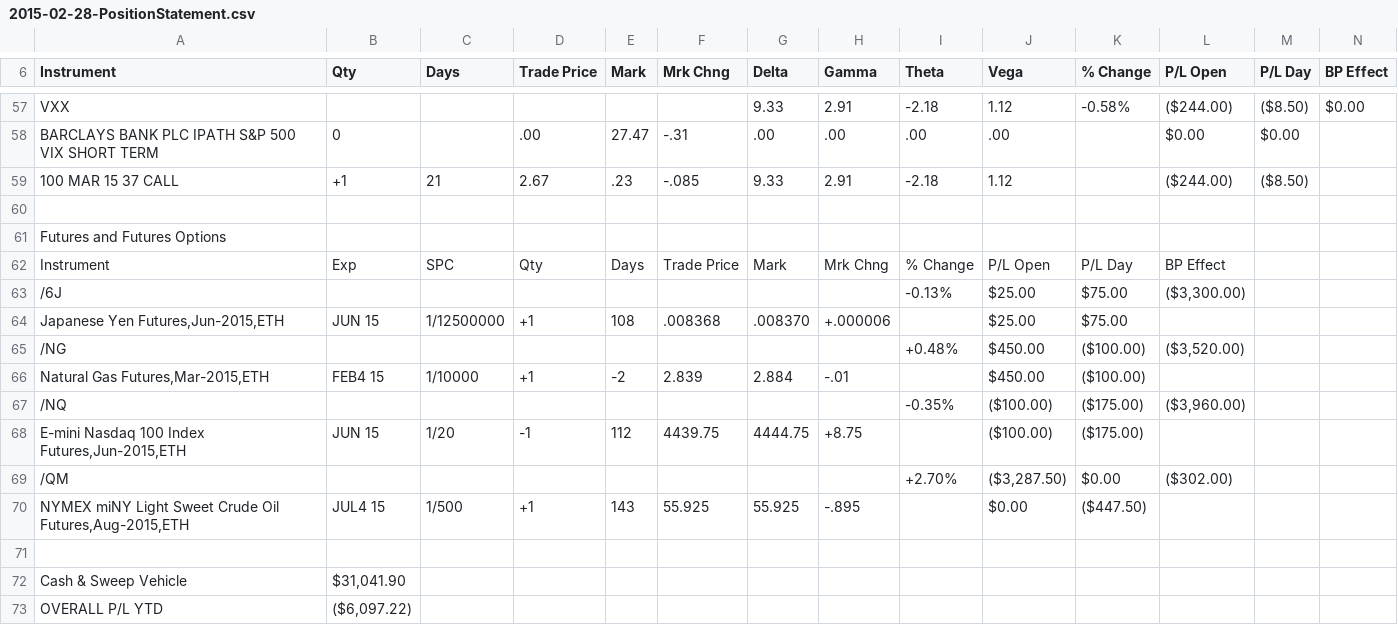
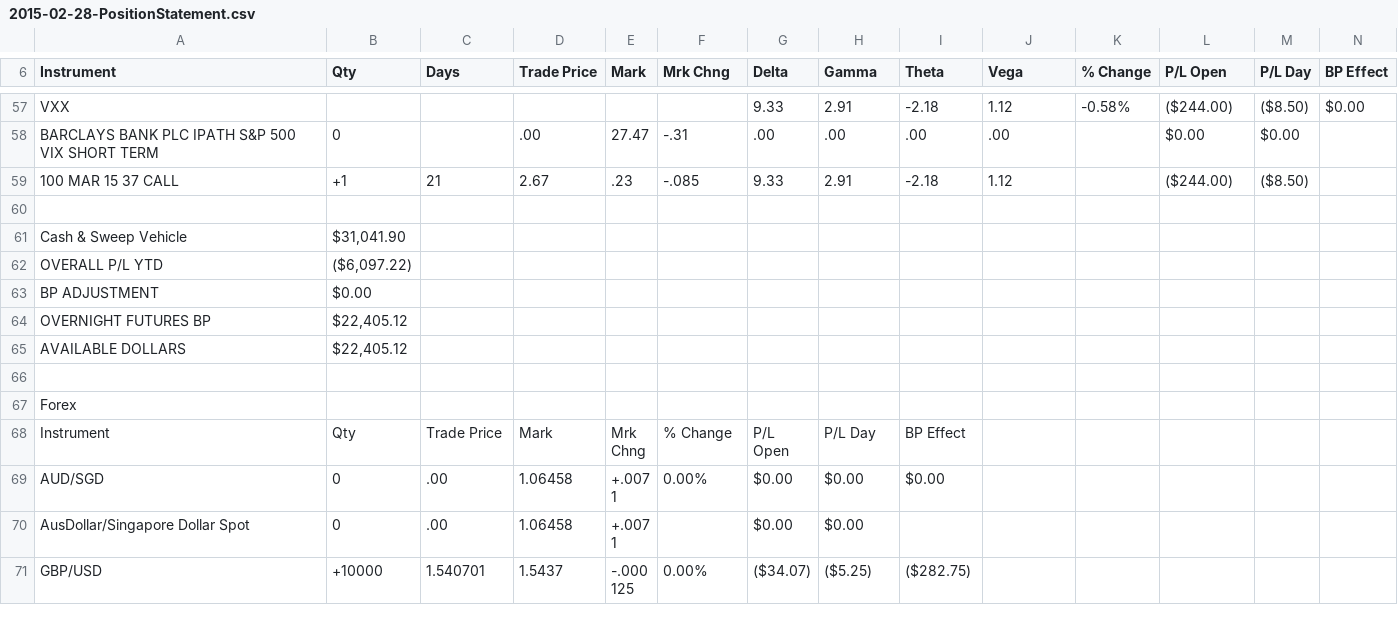
Before and after one commit to jack2150/rivers0.2, a CSV file: tos_import/files/real_files/2015-02-27/2015-02-28-PositionStatement.csv, drawn as a sheet; only a part is shown, gaps mark what is left out; the shorter side is filled out with more unchanged rows.

Commit message:
spread view profiler...

```diff
--- a/tos_import/files/real_files/2015-02-27/2015-02-28-PositionStatement.csv
+++ b/tos_import/files/real_files/2015-02-27/2015-02-28-PositionStatement.csv
@@ -60,13 +60,2 @@ BARCLAYS BANK PLC IPATH S&P 500 VIX SHORT TERM,0,,.00,27.47,-.31,.00,.00,.00,.00
 
-Futures and Futures Options
-Instrument,Exp,SPC,Qty,Days,Trade Price,Mark,Mrk Chng,% Change,P/L Open,P/L Day,BP Effect
-/6J,,,,,,,,-0.13%,$25.00,$75.00,"($3,300.00)"
-"Japanese Yen Futures,Jun-2015,ETH",JUN 15,1/12500000,+1,108,.008368,.008370,+.000006,,$25.00,$75.00,
-/NG,,,,,,,,+0.48%,$450.00,($100.00),"($3,520.00)"
-"Natural Gas Futures,Mar-2015,ETH",FEB4 15,1/10000,+1,-2,2.839,2.884,-.01,,$450.00,($100.00),
-/NQ,,,,,,,,-0.35%,($100.00),($175.00),"($3,960.00)"
-"E-mini Nasdaq 100 Index Futures,Jun-2015,ETH",JUN 15,1/20,-1,112,4439.75,4444.75,+8.75,,($100.00),($175.00),
-/QM,,,,,,,,+2.70%,"($3,287.50)",$0.00,($302.00)
-"NYMEX miNY Light Sweet Crude Oil Futures,Aug-2015,ETH",JUL4 15,1/500,+1,143,55.925,55.925,-.895,,$0.00,($447.50),
-
 Cash & Sweep Vehicle,"$31,041.90"
```
Also changed, not shown: tos_import/files/real_files/2015-02-13/2015-02-14-PositionStatement.csv, tos_import/files/real_files/2015-02-17/2015-02-18-PositionStatement.csv, 15 other files.
